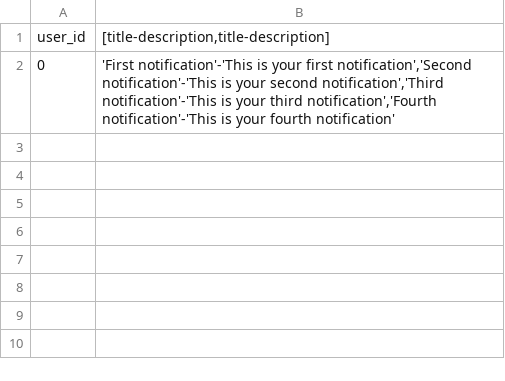
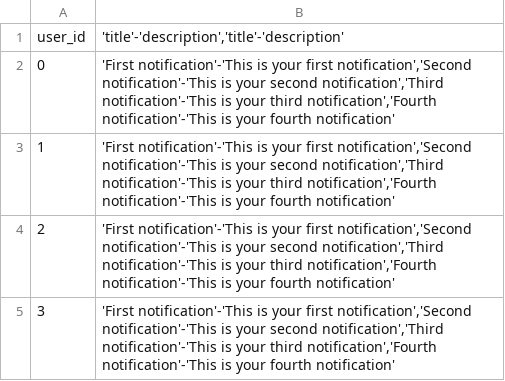
Before and after one commit to absiq/projeto_aed_tkinter, a CSV file: databases/notifications.csv, drawn as a sheet.

```diff
--- a/databases/notifications.csv
+++ b/databases/notifications.csv
@@ -1,2 +1,5 @@
-user_id;[title-description,title-description]
+user_id;'title'-'description','title'-'description'
 0;'First notification'-'This is your first notification','Second notification'-'This is your second notification','Third notification'-'This is your third notification','Fourth notification'-'This is your fourth notification'
+1;'First notification'-'This is your first notification','Second notification'-'This is your second notification','Third notification'-'This is your third notification','Fourth notification'-'This is your fourth notification'
+2;'First notification'-'This is your first notification','Second notification'-'This is your second notification','Third notification'-'This is your third notification','Fourth notification'-'This is your fourth notification'
+3;'First notification'-'This is your first notification','Second notification'-'This is your second notification','Third notification'-'This is your third notification','Fourth notification'-'This is your fourth notification'
```
Also changed, not shown: 2 other files.
